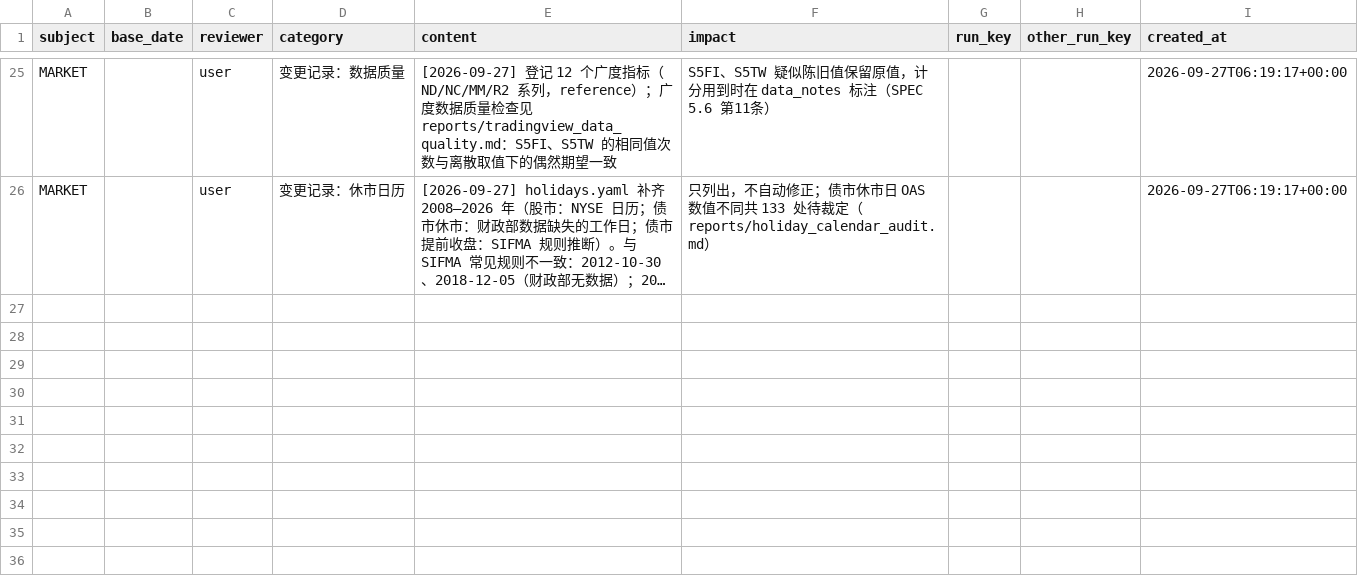
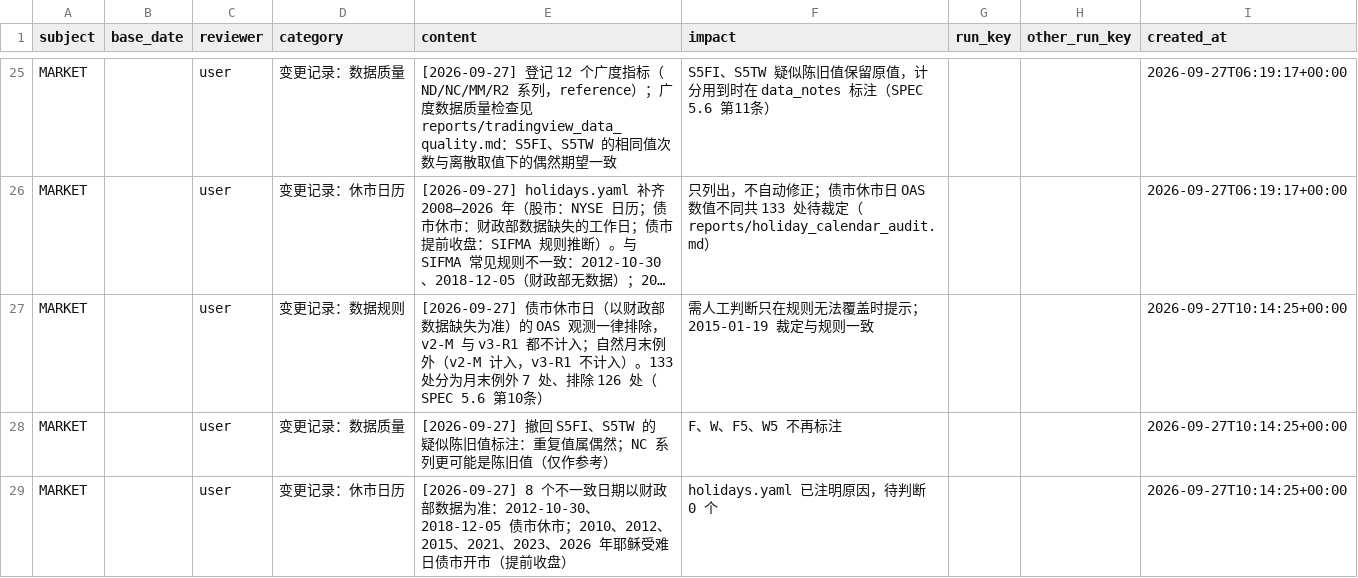
Before and after one commit to stonebridgelin/market-risk, a CSV file: data/manual/reviews.csv, drawn as a sheet; only a part is shown, gaps mark what is left out; long unchanged cells end in …; the diff names each change by its address in the sheet, - before the commit and + after, or states it on an @@ line.

```diff
--- a/data/manual/reviews.csv
+++ b/data/manual/reviews.csv
+row 27: MARKET |  | user | 变更记录：数据规则 | [2026-09-27] 债市休市日（以财政部数据缺失为准）的 OAS 观测一律排除，v2-M 与 v3-R1 都不计入；自然月末例外（v2-M 计入，v3-R1 不计入）。133 处分为月末例外 7 处、排除 126 处（SPEC 5.6 第10条） | 需人工判断只在规则无法覆盖时提示；2015-01-19 裁定与规则一致 |  |  | 2026-09-27T10:14:25+00:00
+row 28: MARKET |  | user | 变更记录：数据质量 | [2026-09-27] 撤回 S5FI、S5TW 的疑似陈旧值标注：重复值属偶然；NC 系列更可能是陈旧值（仅作参考） | F、W、F5、W5 不再标注 |  |  | 2026-09-27T10:14:25+00:00
+row 29: MARKET |  | user | 变更记录：休市日历 | [2026-09-27] 8 个不一致日期以财政部数据为准：2012-10-30、2018-12-05 债市休市；2010、2012、2015、2021、2023、2026 年耶稣受难日债市开市（提前收盘） | holidays.yaml 已注明原因，待判断 0 个 |  |  | 2026-09-27T10:14:25+00:00
```
Also changed, not shown: data/manual/tradingview/manifest.csv, 41 other files.
